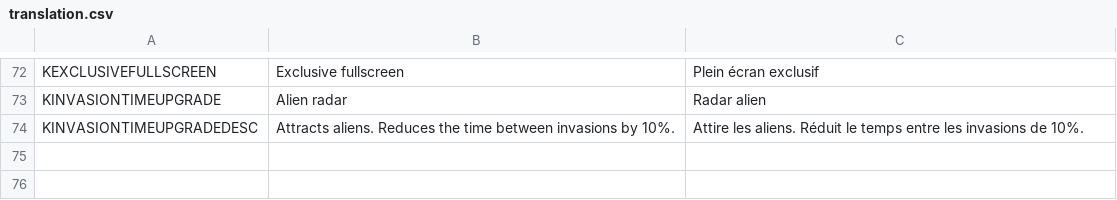
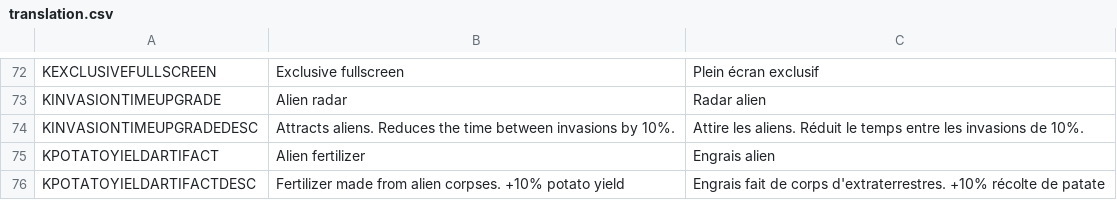
Before and after one commit to liperium/Agronauts, a CSV file: Localization/translation.csv, drawn as a sheet; only a part is shown, gaps mark what is left out.

```diff
--- a/Localization/translation.csv
+++ b/Localization/translation.csv
@@ -74 +74,3 @@ KINVASIONTIMEUPGRADE,Alien radar,Radar alien
 KINVASIONTIMEUPGRADEDESC,Attracts aliens. Reduces the time between invasions by 10%.,Attire les aliens. Réduit le temps entre les invasions de 10%.
+KPOTATOYIELDARTIFACT,Alien fertilizer,Engrais alien
+KPOTATOYIELDARTIFACTDESC,Fertilizer made from alien corpses. +10% potato yield,Engrais fait de corps d'extraterrestres. +10% récolte de patate
```
Also changed, not shown: 8 other files.
